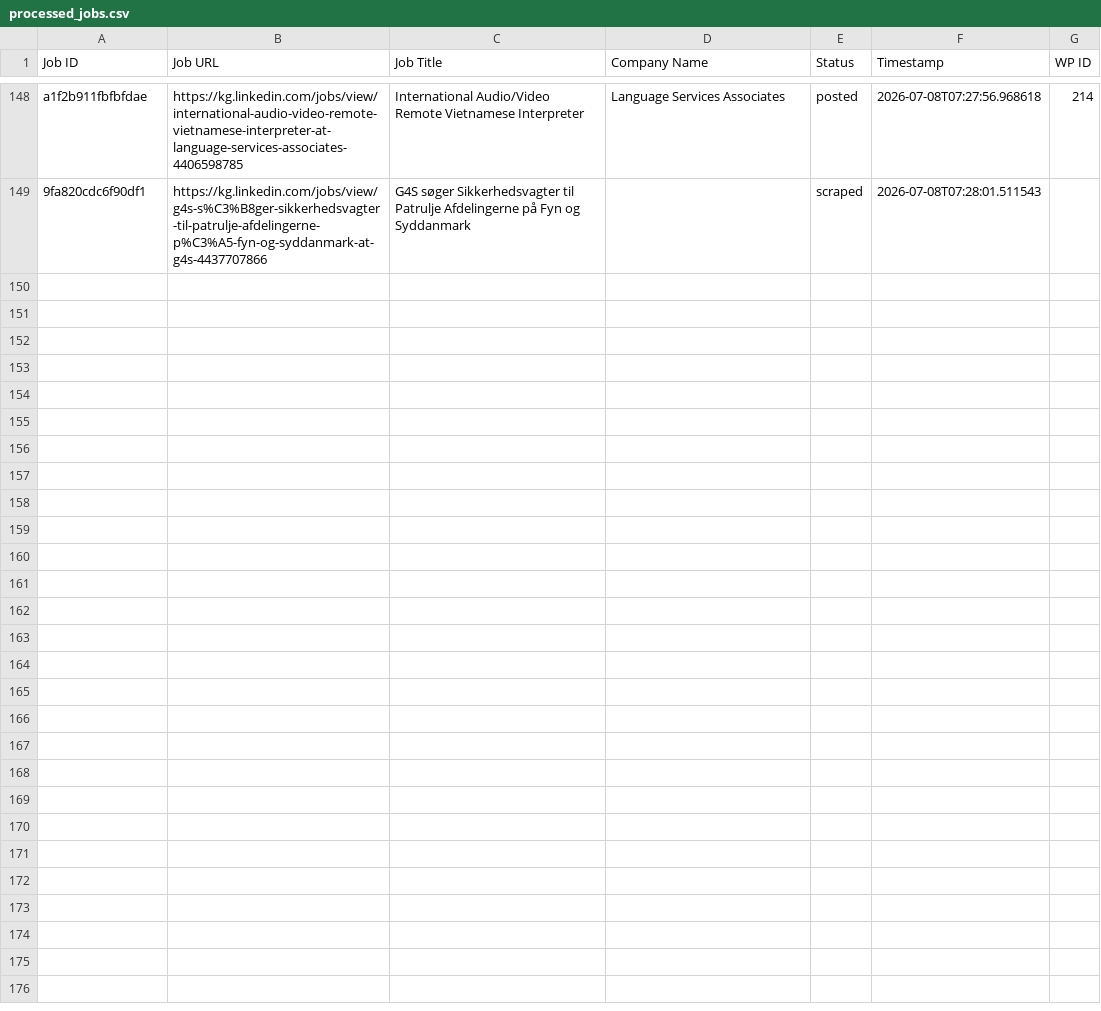
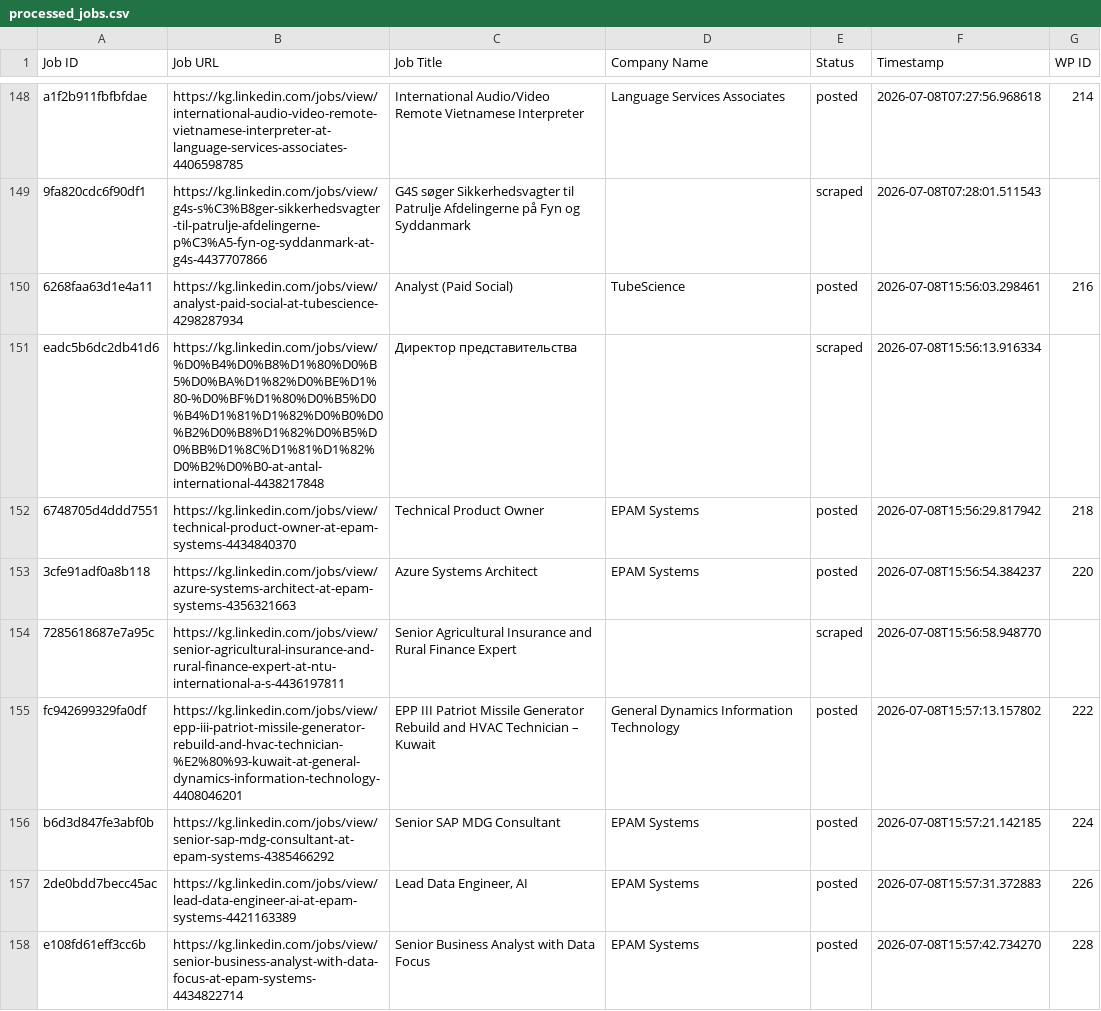
Before and after one commit to innovationinc2000/kg, a CSV file: processed_jobs.csv, drawn as a sheet; only a part is shown, gaps mark what is left out; the diff names each change by its address in the sheet, - before the commit and + after, or states it on an @@ line.

```diff
--- a/processed_jobs.csv
+++ b/processed_jobs.csv
+row 150: 6268faa63d1e4a11 | https://kg.linkedin.com/jobs/view/analyst-paid-social-at-tubescience-4298287934 | Analyst (Paid Social) | TubeScience | posted | 2026-07-08T15:56:03.298461 | 216
+row 151: eadc5b6dc2db41d6 | https://kg.linkedin.com/jobs/view/%D0%B4%D0%B8%D1%80%D0%B5%D0%BA%D1%82%D0%BE%D1%80-%D0%BF%D1%80%D0%B5%D0%B4%D1%81%D1%82%D0%B0%D0%B2%D0%B8%D1%82%D0%B5%D0%BB%D1%8C%D1%81%D1%82%D0%B2%D0%B0-at-antal-international-4438217848 | Директор представительства |  | scraped | 2026-07-08T15:56:13.916334
+row 152: 6748705d4ddd7551 | https://kg.linkedin.com/jobs/view/technical-product-owner-at-epam-systems-4434840370 | Technical Product Owner | EPAM Systems | posted | 2026-07-08T15:56:29.817942 | 218
+row 153: 3cfe91adf0a8b118 | https://kg.linkedin.com/jobs/view/azure-systems-architect-at-epam-systems-4356321663 | Azure Systems Architect | EPAM Systems | posted | 2026-07-08T15:56:54.384237 | 220
+row 154: 7285618687e7a95c | https://kg.linkedin.com/jobs/view/senior-agricultural-insurance-and-rural-finance-expert-at-ntu-international-a-s-4436197811 | Senior Agricultural Insurance and Rural Finance Expert |  | scraped | 2026-07-08T15:56:58.948770
+row 155: fc942699329fa0df | https://kg.linkedin.com/jobs/view/epp-iii-patriot-missile-generator-rebuild-and-hvac-technician-%E2%80%93-kuwait-at-general-dynamics-information-technology-4408046201 | EPP III Patriot Missile Generator Rebuild and HVAC Technician – Kuwait | General Dynamics Information Technology | posted | 2026-07-08T15:57:13.157802 | 222
+row 156: b6d3d847fe3abf0b | https://kg.linkedin.com/jobs/view/senior-sap-mdg-consultant-at-epam-systems-4385466292 | Senior SAP MDG Consultant | EPAM Systems | posted | 2026-07-08T15:57:21.142185 | 224
+row 157: 2de0bdd7becc45ac | https://kg.linkedin.com/jobs/view/lead-data-engineer-ai-at-epam-systems-4421163389 | Lead Data Engineer, AI | EPAM Systems | posted | 2026-07-08T15:57:31.372883 | 226
+row 158: e108fd61eff3cc6b | https://kg.linkedin.com/jobs/view/senior-business-analyst-with-data-focus-at-epam-systems-4434822714 | Senior Business Analyst with Data Focus | EPAM Systems | posted | 2026-07-08T15:57:42.734270 | 228
```
